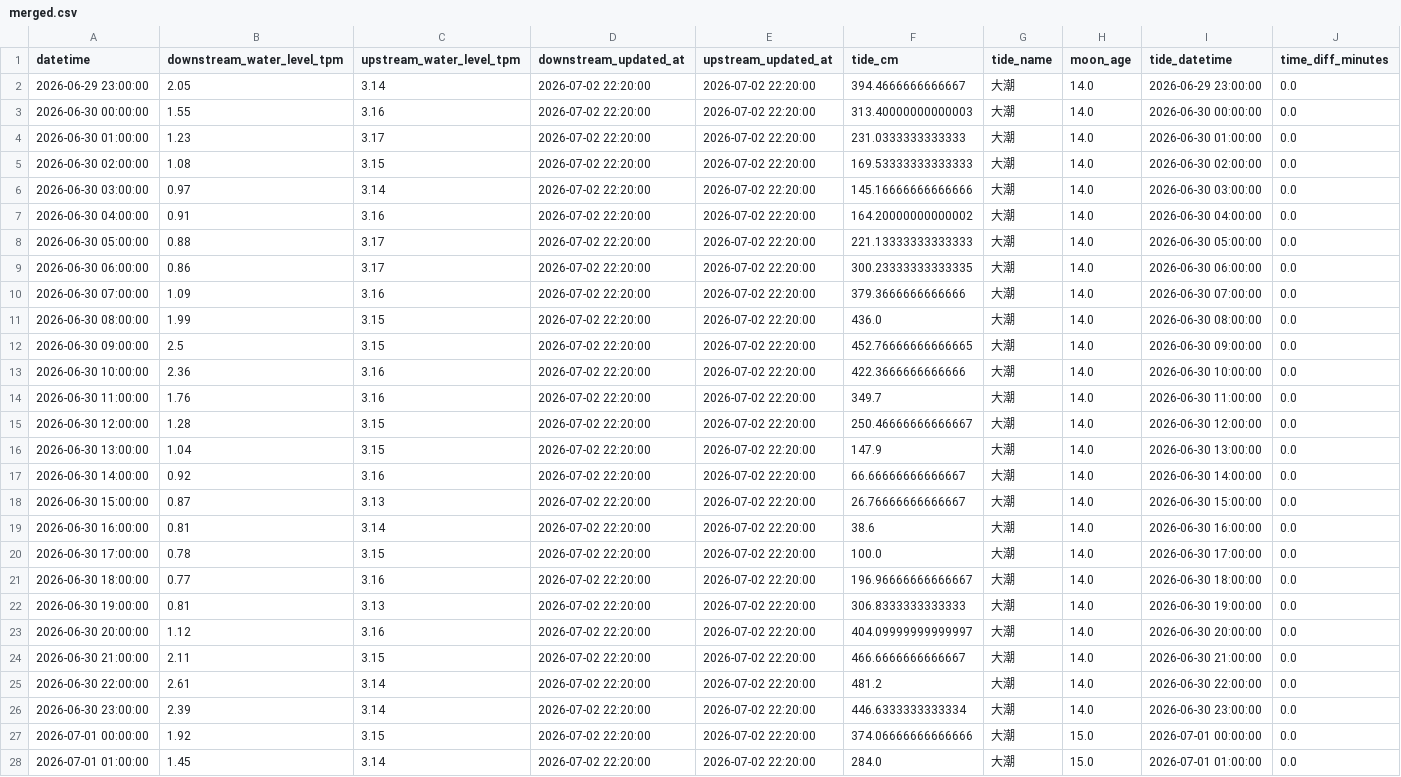
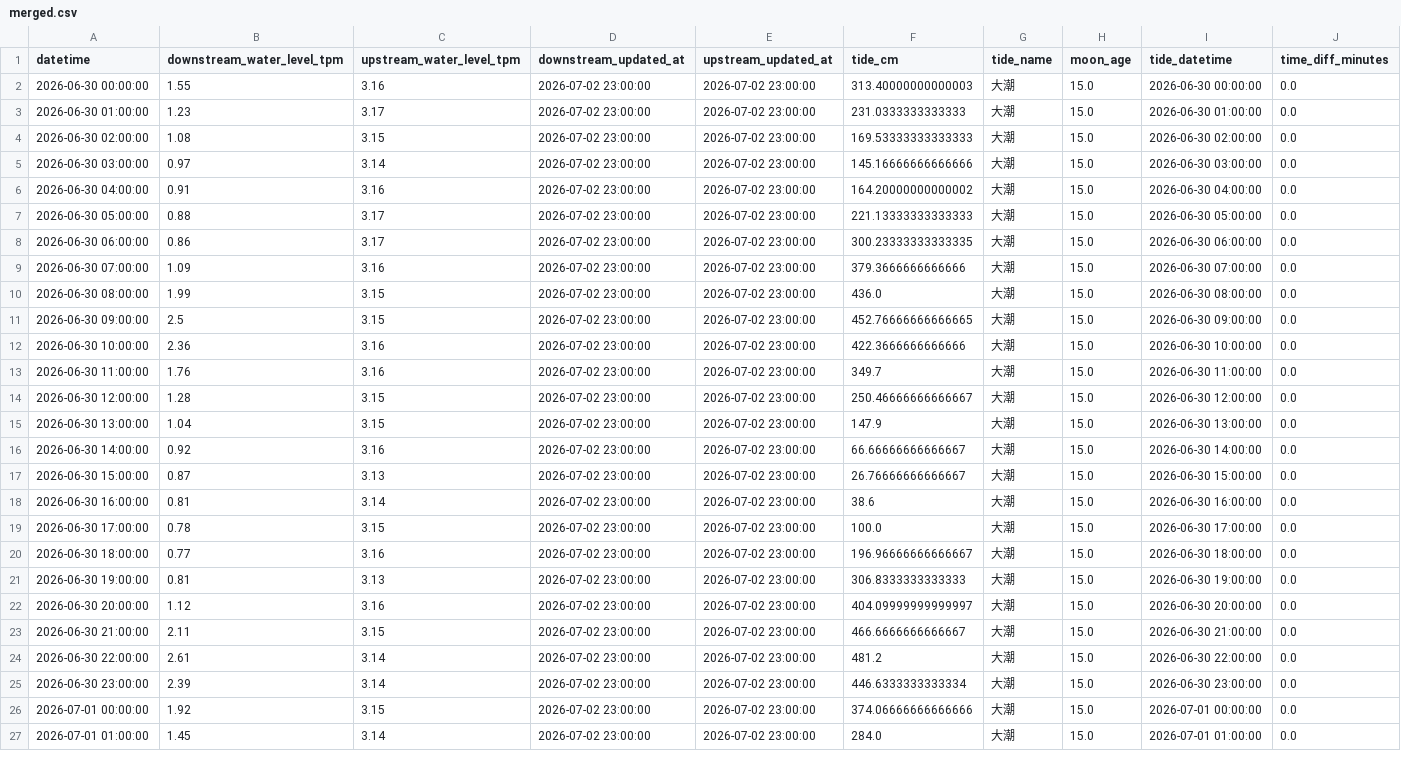
Before and after one commit to wata2022/chikugo-monitor, a CSV file: docs/merged.csv, drawn as a sheet; only a part is shown; removed rows and columns are numbered as before the commit, all else as after; the diff covers the shown part only; the diff names each change by its address in the sheet, - before the commit and + after, or states it on an @@ line.

```diff
--- a/docs/merged.csv
+++ b/docs/merged.csv
-row 2: 2026-06-29 23:00:00 | 2.05 | 3.14 | 2026-07-02 22:20:00 | 2026-07-02 22:20:00 | 394.4666666666667 | 大潮 | 14.0 | 2026-06-29 23:00:00 | 0.0
-D2:D27 (downstream_updated_at): 2026-07-02 22:20:00
+D2:D27 (downstream_updated_at): 2026-07-02 23:00:00
-E2:E27 (upstream_updated_at): 2026-07-02 22:20:00
+E2:E27 (upstream_updated_at): 2026-07-02 23:00:00
-H2:H25 (moon_age): 14.0
+H2:H25 (moon_age): 15.0
```
Also changed, not shown: 1 added row and 90 edited cells elsewhere in this file, tide_auto.csv, water_level.csv, 3 other files.
